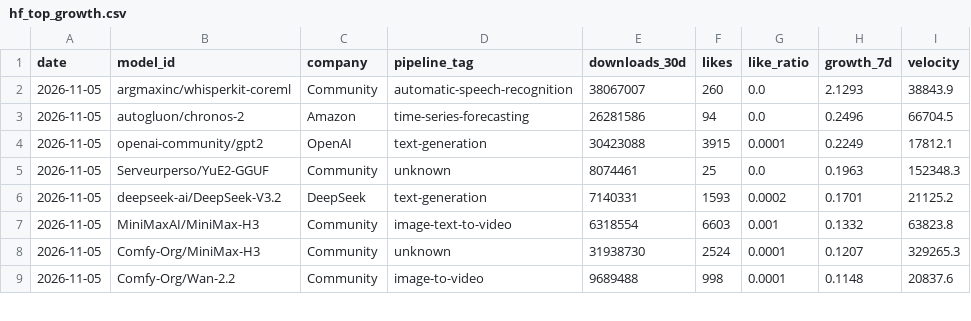
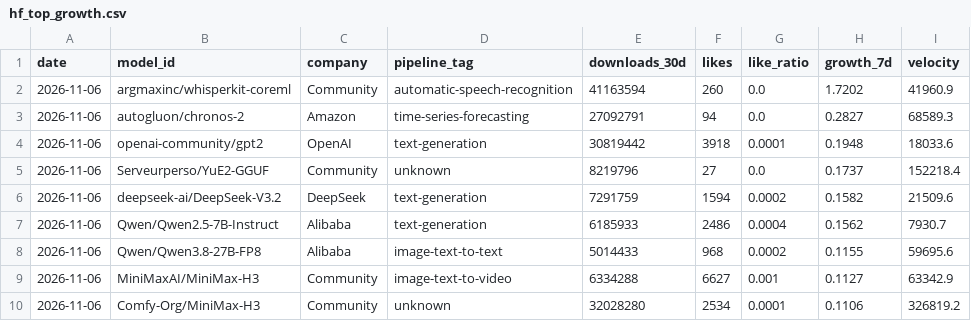
Before and after one commit to AlexLS8888/AI-Dashboard-public, a CSV file: dashboard/data/hf_top_growth.csv, drawn as a sheet; only a part is shown; the diff covers the shown part only.

```diff
--- a/dashboard/data/hf_top_growth.csv
+++ b/dashboard/data/hf_top_growth.csv
@@ -1,9 +1,10 @@
 date,model_id,company,pipeline_tag,downloads_30d,likes,like_ratio,growth_7d,velocity
-2026-11-05,argmaxinc/whisperkit-coreml,Community,automatic-speech-recognition,38067007,260,0.0,2.1293,38843.9
-2026-11-05,autogluon/chronos-2,Amazon,time-series-forecasting,26281586,94,0.0,0.2496,66704.5
-2026-11-05,openai-community/gpt2,OpenAI,text-generation,30423088,3915,0.0001,0.2249,17812.1
-2026-11-05,Serveurperso/YuE2-GGUF,Community,unknown,8074461,25,0.0,0.1963,152348.3
-2026-11-05,deepseek-ai/DeepSeek-V3.2,DeepSeek,text-generation,7140331,1593,0.0002,0.1701,21125.2
-2026-11-05,MiniMaxAI/MiniMax-H3,Community,image-text-to-video,6318554,6603,0.001,0.1332,63823.8
-2026-11-05,Comfy-Org/MiniMax-H3,Community,unknown,31938730,2524,0.0001,0.1207,329265.3
-2026-11-05,Comfy-Org/Wan-2.2,Community,image-to-video,9689488,998,0.0001,0.1148,20837.6
+2026-11-06,argmaxinc/whisperkit-coreml,Community,automatic-speech-recognition,41163594,260,0.0,1.7202,41960.9
+2026-11-06,autogluon/chronos-2,Amazon,time-series-forecasting,27092791,94,0.0,0.2827,68589.3
+2026-11-06,openai-community/gpt2,OpenAI,text-generation,30819442,3918,0.0001,0.1948,18033.6
+2026-11-06,Serveurperso/YuE2-GGUF,Community,unknown,8219796,27,0.0,0.1737,152218.4
+2026-11-06,deepseek-ai/DeepSeek-V3.2,DeepSeek,text-generation,7291759,1594,0.0002,0.1582,21509.6
+2026-11-06,Qwen/Qwen2.5-7B-Instruct,Alibaba,text-generation,6185933,2486,0.0004,0.1562,7930.7
+2026-11-06,Qwen/Qwen3.8-27B-FP8,Alibaba,image-text-to-text,5014433,968,0.0002,0.1155,59695.6
+2026-11-06,MiniMaxAI/MiniMax-H3,Community,image-text-to-video,6334288,6627,0.001,0.1127,63342.9
+2026-11-06,Comfy-Org/MiniMax-H3,Community,unknown,32028280,2534,0.0001,0.1106,326819.2
```
Also changed, not shown: 4 added rows, 5 removed rows and 33 edited cells elsewhere in this file, dashboard/data/hf_company_share.csv, dashboard/data/hf_models_latest.csv, 3 other files.
